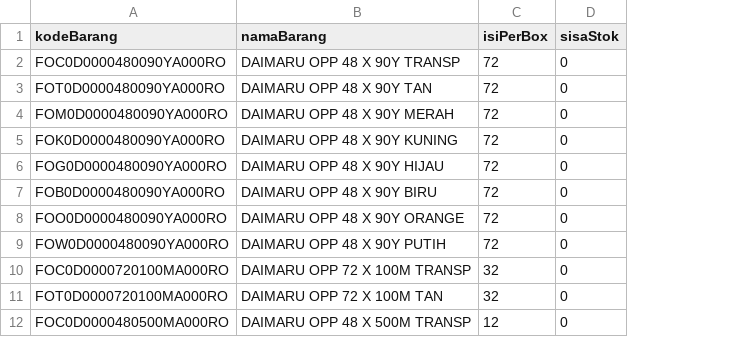
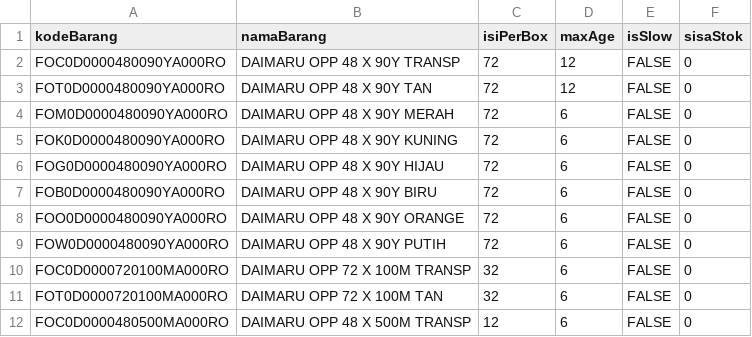
Before and after one commit to rudycandraskom/slowMoving, a CSV file: input/masterBarang.csv, drawn as a sheet; only a part is shown; the diff names each change by its address in the sheet, - before the commit and + after, or states it on an @@ line.

Commit message:
tambahan module getBarangLengkap masih salah

```diff
--- a/input/masterBarang.csv
+++ b/input/masterBarang.csv
+column D (maxAge), rows 2-12: 12 | 12 | 6 | 6 | 6 | 6 | 6 | 6 | 6 | 6 | 6
+column E (isSlow), rows 2-12: all FALSE
```
Also changed, not shown: 8 other files.
